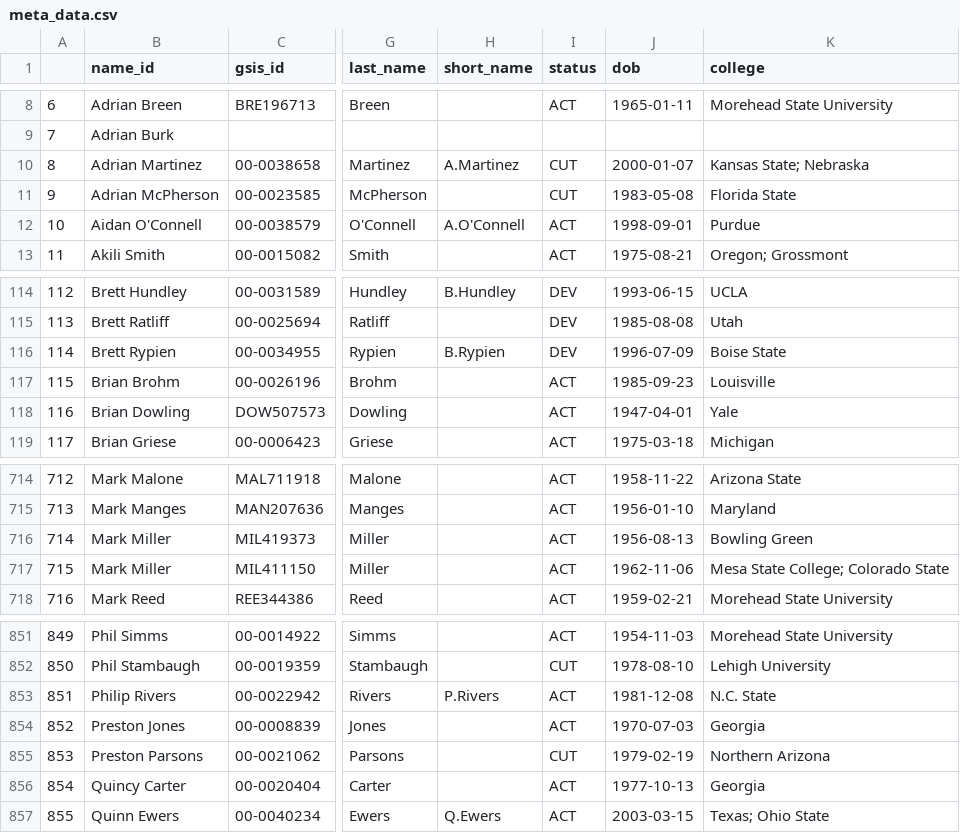
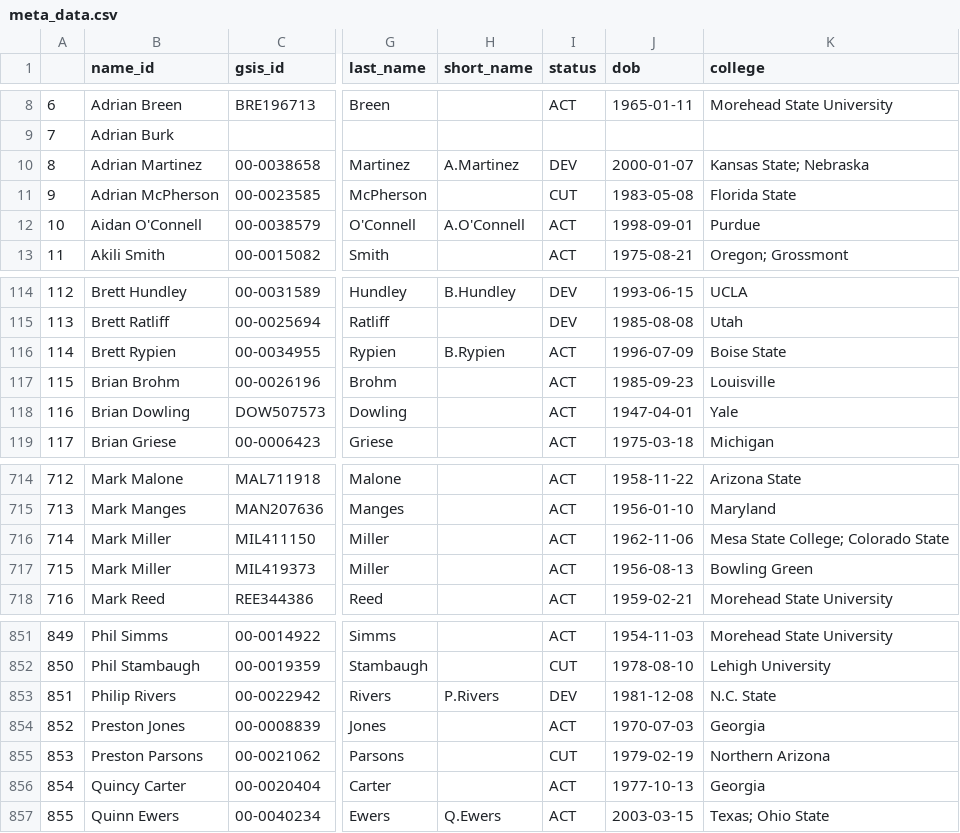
Before and after one commit to mitch-avis/nfeloqb, a CSV file: Other Data/meta_data.csv, drawn as a sheet; only a part is shown, gaps mark what is left out; addresses are those after the commit; the diff names each change by its address in the sheet, - before the commit and + after, or states it on an @@ line.

```diff
--- a/Other Data/meta_data.csv
+++ b/Other Data/meta_data.csv
-I10 (status): CUT
+I10 (status): DEV
-I116 (status): DEV
+I116 (status): ACT
@@ row 717 moved to row 716: 714 @@
@@ column A renumbered in row 717 @@
-I853 (status): ACT
+I853 (status): DEV
```
Also changed, not shown: 2 other files.
